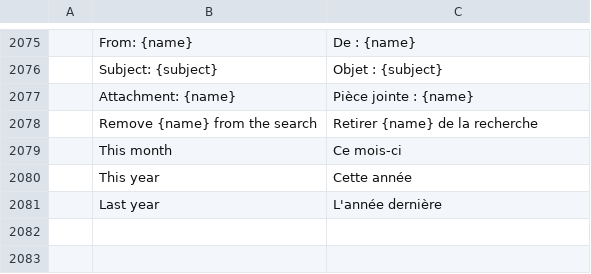
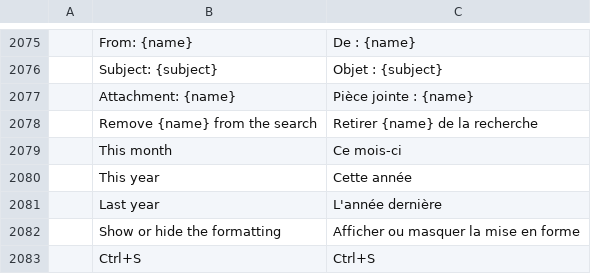
Before and after one commit to dmoghnie/mailcraft, a TSV file: crates/ui-egui/src/i18n/fr.tsv, drawn as a sheet; only a part is shown, gaps mark what is left out; the diff names each change by its address in the sheet, - before the commit and + after, or states it on an @@ line.

```diff
--- a/crates/ui-egui/src/i18n/fr.tsv
+++ b/crates/ui-egui/src/i18n/fr.tsv
+row 2082:  | Show or hide the formatting | Afficher ou masquer la mise en forme
+row 2083:  | Ctrl+S | Ctrl+S
```
Also changed, not shown: crates/ui-egui/src/i18n/ar.tsv, crates/ui-egui/src/i18n/he.tsv, 30 other files.
